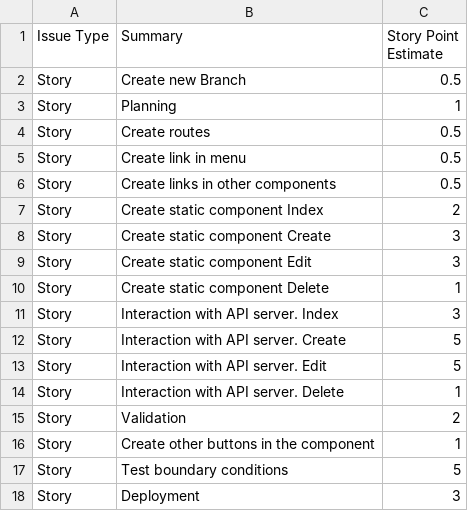
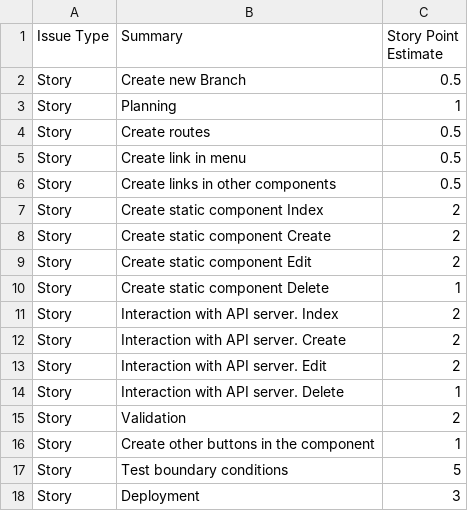
Before and after one commit to webup-dev/crm-build-constr-back-end, a CSV file: docs/bulk-of-tasks--front-end.csv, drawn as a sheet.

```diff
--- a/docs/bulk-of-tasks--front-end.csv
+++ b/docs/bulk-of-tasks--front-end.csv
@@ -7,8 +7,8 @@ Story,Create links in other components,0.5
 Story,Create static component Index,2
-Story,Create static component Create,3
-Story,Create static component Edit,3
+Story,Create static component Create,2
+Story,Create static component Edit,2
 Story,Create static component Delete,1
-Story,Interaction with API server. Index,3
-Story,Interaction with API server. Create,5
-Story,Interaction with API server. Edit,5
+Story,Interaction with API server. Index,2
+Story,Interaction with API server. Create,2
+Story,Interaction with API server. Edit,2
 Story,Interaction with API server. Delete,1
```
Also changed, not shown: 4 other files.
